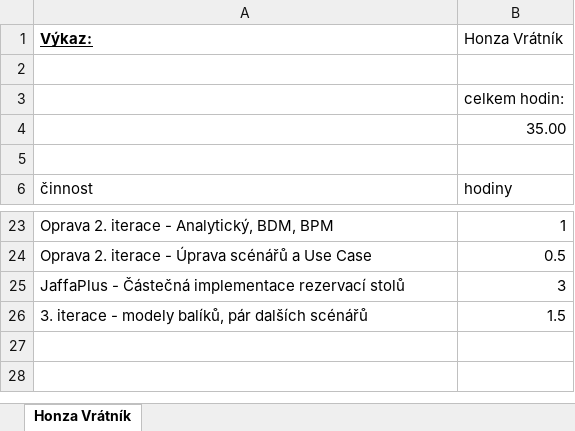
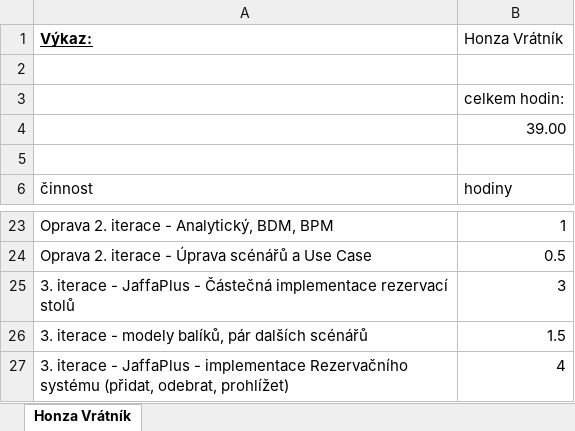
Before and after one commit to PinkN-RestauracePlus/RestauracePlus, an Excel workbook: Výkazy/Honza Vrátník.xlsx, sheet Honza Vrátník, drawn as a sheet; only a part is shown, gaps mark what is left out; values as stored, in another font and other column widths than the file's, no borders; the diff names each change by its address in the sheet, - before the commit and + after, or states it on an @@ line.

Commit message:
Doplnění výkazu
- pátek, sobota 22.-23.11.

```diff
--- a/Výkazy/Honza Vrátník.xlsx (sheet Honza Vrátník)
+++ b/Výkazy/Honza Vrátník.xlsx (sheet Honza Vrátník)
-B4 (Honza Vrátník): 35.00
+B4 (Honza Vrátník): 39.00
-A25 (Výkaz:): JaffaPlus -…
+A25 (Výkaz:): 3. iterace - JaffaPlus -…
+row 27: 3. iterace - JaffaPlus - implementace Rezervačního systému (přidat, odebrat, prohlížet) | 4
```
